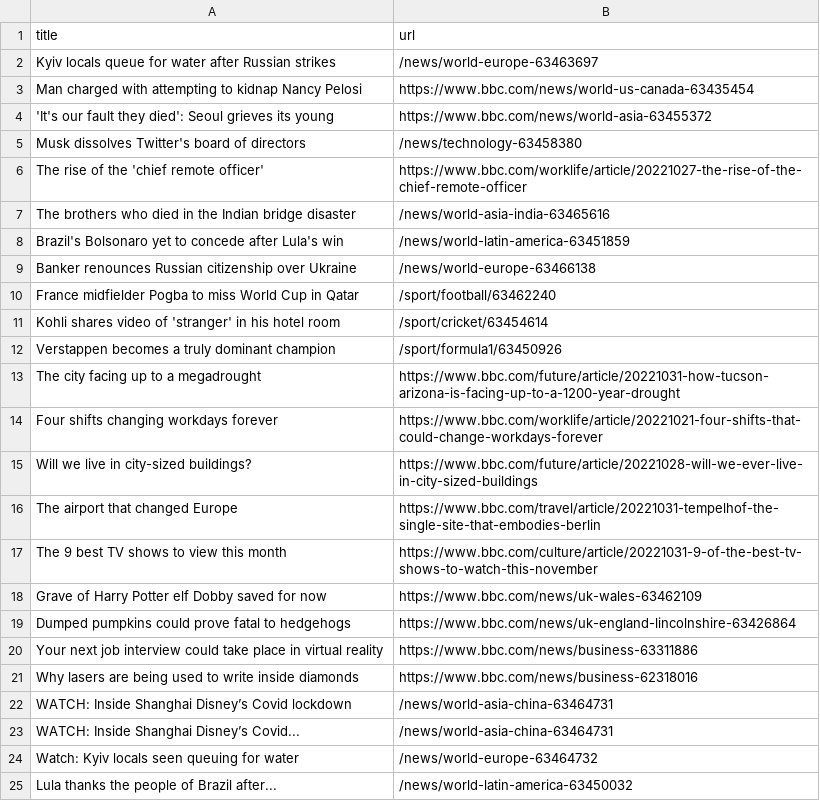
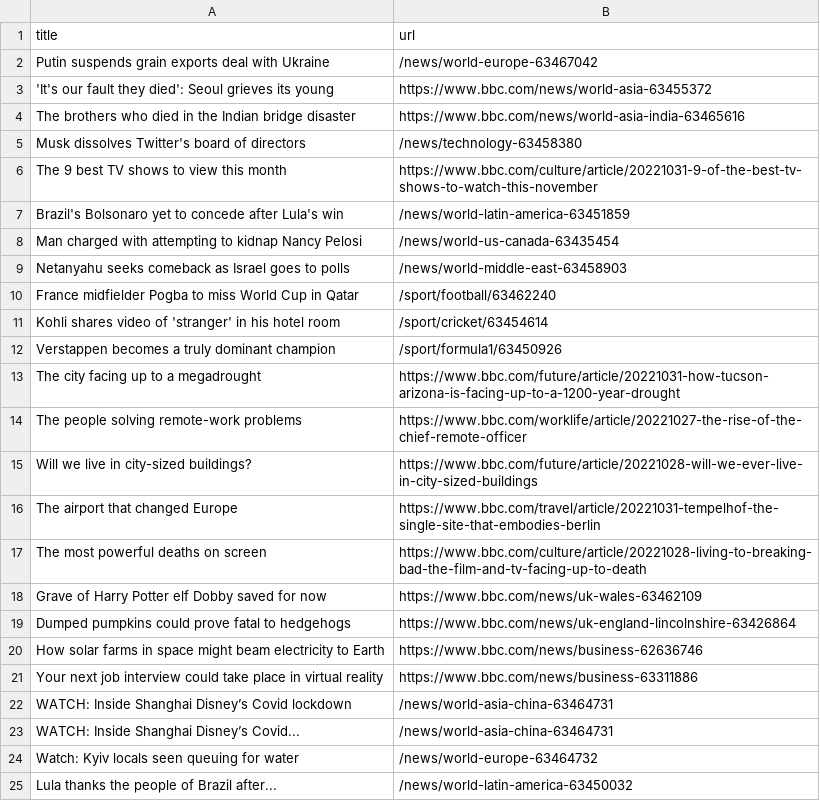
Before and after one commit to vlsachdev/automatic-scraper-bbc, a CSV file: bbc.csv, drawn as a sheet; only a part is shown; the diff covers the shown part only.

```diff
--- a/bbc.csv
+++ b/bbc.csv
@@ -1,10 +1,10 @@
 title,url
-Kyiv locals queue for water after Russian strikes,/news/world-europe-63463697
-Man charged with attempting to kidnap Nancy Pelosi,https://www.bbc.com/news/world-us-canada-63435454
+Putin suspends grain exports deal with Ukraine,/news/world-europe-63467042
 'It's our fault they died': Seoul grieves its young,https://www.bbc.com/news/world-asia-63455372
+The brothers who died in the Indian bridge disaster,https://www.bbc.com/news/world-asia-india-63465616
 Musk dissolves Twitter's board of directors,/news/technology-63458380
-The rise of the 'chief remote officer',https://www.bbc.com/worklife/article/20221027-the-rise-of-the-chief-remote-officer
-The brothers who died in the Indian bridge disaster,/news/world-asia-india-63465616
+The 9 best TV shows to view this month,https://www.bbc.com/culture/article/20221031-9-of-the-best-tv-shows-to-watch-this-november
 Brazil's Bolsonaro yet to concede after Lula's win,/news/world-latin-america-63451859
-Banker renounces Russian citizenship over Ukraine,/news/world-europe-63466138
+Man charged with attempting to kidnap Nancy Pelosi,/news/world-us-canada-63435454
+Netanyahu seeks comeback as Israel goes to polls,/news/world-middle-east-63458903
 France midfielder Pogba to miss World Cup in Qatar,/sport/football/63462240
@@ -13,10 +13,10 @@ Verstappen becomes a truly dominant champion,/sport/formula1/63450926
 The city facing up to a megadrought,https://www.bbc.com/future/article/20221031-how-tucson-arizona-is-facing-up-to-a-1200-year-drought
-Four shifts changing workdays forever,https://www.bbc.com/worklife/article/20221021-four-shifts-that-could-change-workdays-forever
+The people solving remote-work problems,https://www.bbc.com/worklife/article/20221027-the-rise-of-the-chief-remote-officer
 Will we live in city-sized buildings?,https://www.bbc.com/future/article/20221028-will-we-ever-live-in-city-sized-buildings
 The airport that changed Europe,https://www.bbc.com/travel/article/20221031-tempelhof-the-single-site-that-embodies-berlin
-The 9 best TV shows to view this month,https://www.bbc.com/culture/article/20221031-9-of-the-best-tv-shows-to-watch-this-november
+The most powerful deaths on screen,https://www.bbc.com/culture/article/20221028-living-to-breaking-bad-the-film-and-tv-facing-up-to-death
 Grave of Harry Potter elf Dobby saved for now,https://www.bbc.com/news/uk-wales-63462109
 Dumped pumpkins could prove fatal to hedgehogs,https://www.bbc.com/news/uk-england-lincolnshire-63426864
+How solar farms in space might beam electricity to Earth,https://www.bbc.com/news/business-62636746
 Your next job interview could take place in virtual reality,https://www.bbc.com/news/business-63311886
-Why lasers are being used to write inside diamonds,https://www.bbc.com/news/business-62318016
 WATCH: Inside Shanghai Disney’s Covid lockdown,/news/world-asia-china-63464731
```
Also changed, not shown: 2 added rows and 3 removed rows elsewhere in this file.
